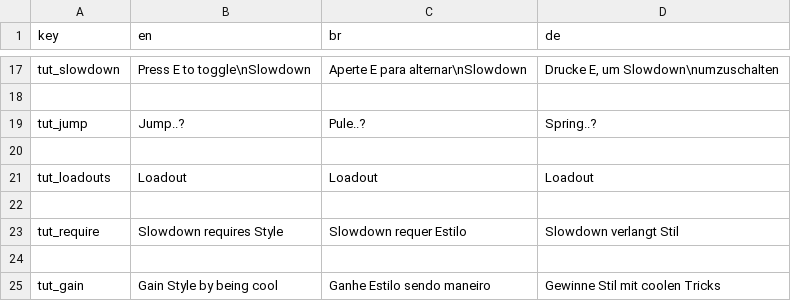
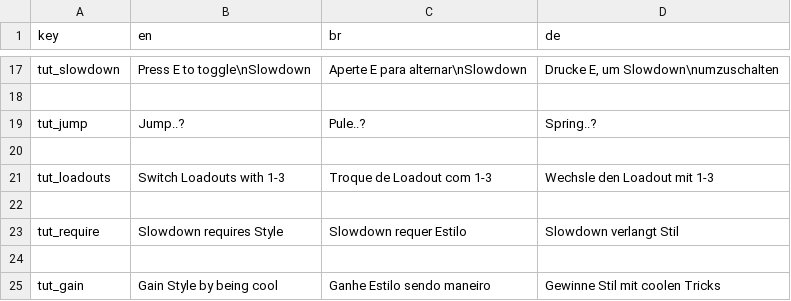
Before and after one commit to MisterProjectLC/Kinetic, a CSV file: Assets/Resources/localization.csv, drawn as a sheet; only a part is shown, gaps mark what is left out.

```diff
--- a/Assets/Resources/localization.csv
+++ b/Assets/Resources/localization.csv
@@ -20,3 +20,3 @@
 
-"tut_loadouts", "Loadout", "Loadout", "Loadout"
+"tut_loadouts", "Switch Loadouts with 1-3", "Troque de Loadout com 1-3", "Wechsle den Loadout mit 1-3"
 
```
Also changed, not shown: 15 other files.
